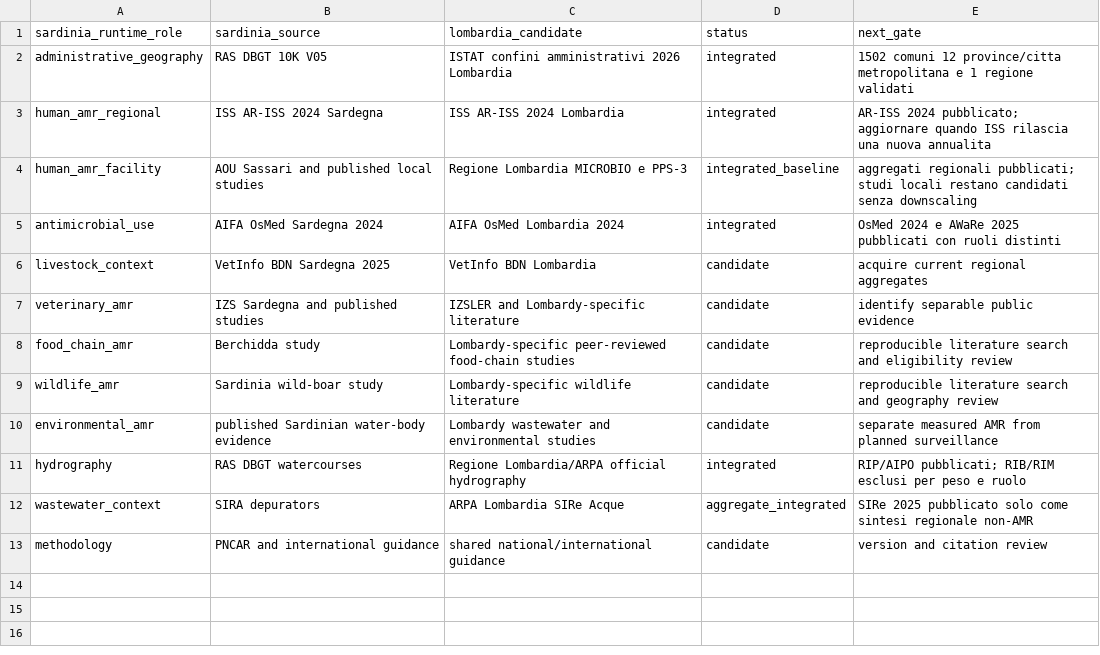
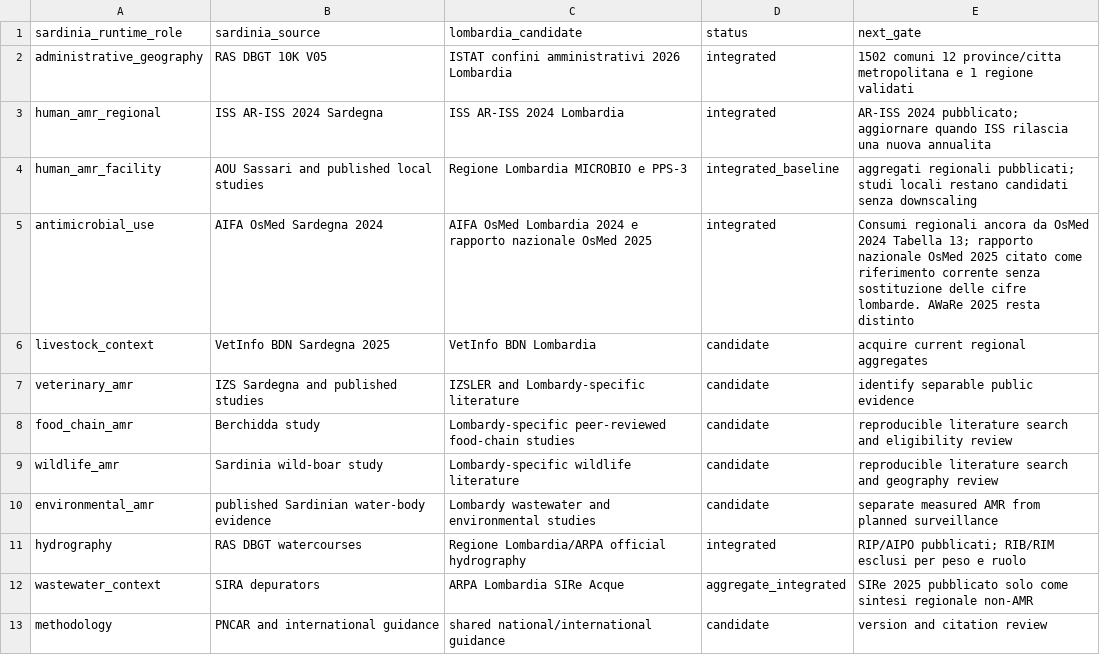
Before and after one commit to aguaraglia/lombardy-one-health-amr-atlas, a TSV file: metadata/SOURCE_EQUIVALENCE_PLAN.tsv, drawn as a sheet.

```diff
--- a/metadata/SOURCE_EQUIVALENCE_PLAN.tsv
+++ b/metadata/SOURCE_EQUIVALENCE_PLAN.tsv
@@ -4,3 +4,3 @@ human_amr_regional	ISS AR-ISS 2024 Sardegna	ISS AR-ISS 2024 Lombardia	integrated
 human_amr_facility	AOU Sassari and published local studies	Regione Lombardia MICROBIO e PPS-3	integrated_baseline	aggregati regionali pubblicati; studi locali restano candidati senza downscaling
-antimicrobial_use	AIFA OsMed Sardegna 2024	AIFA OsMed Lombardia 2024	integrated	OsMed 2024 e AWaRe 2025 pubblicati con ruoli distinti
+antimicrobial_use	AIFA OsMed Sardegna 2024	AIFA OsMed Lombardia 2024 e rapporto nazionale OsMed 2025	integrated	Consumi regionali ancora da OsMed 2024 Tabella 13; rapporto nazionale OsMed 2025 citato come riferimento corrente senza sostituzione delle cifre lombarde. AWaRe 2025 resta distinto
 livestock_context	VetInfo BDN Sardegna 2025	VetInfo BDN Lombardia	candidate	acquire current regional aggregates
```
Also changed, not shown: metadata/SNAPSHOTS.tsv, metadata/SOURCES.tsv, 8 other files.
